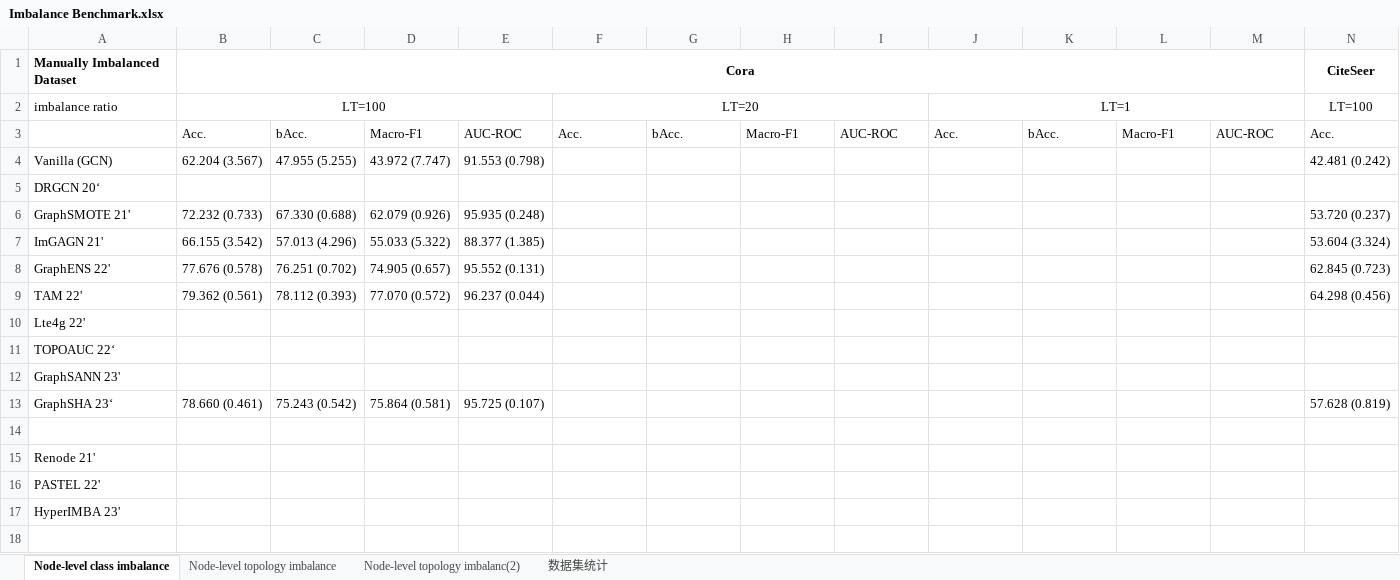
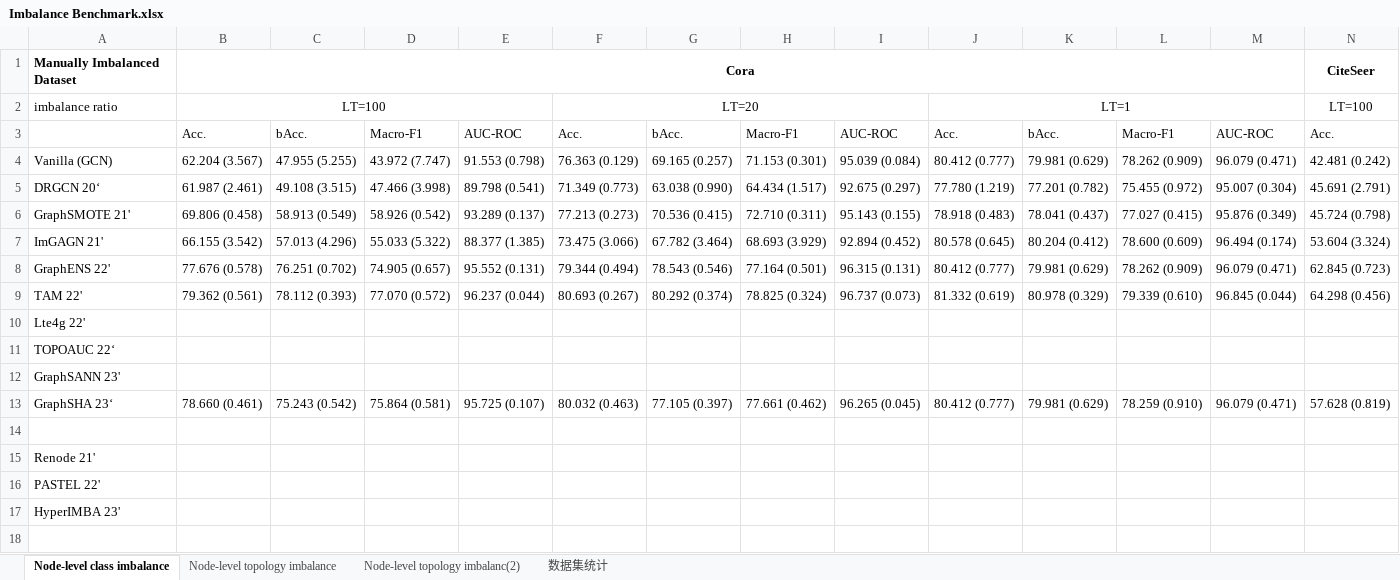
Before and after one commit to i-bara/Imbench, an Excel workbook: Imbalance Benchmark.xlsx, sheet Node-level class imbalance, drawn as a sheet; only a part is shown; values as stored, in another font and other column widths than the file's, no borders; removed rows and columns are numbered as before the commit, all else as after; rows hold the shown columns only; the diff covers the shown part only; the diff names each change by its address in the sheet, - before the commit and + after, or states it on an @@ line.

```diff
--- a/Imbalance Benchmark.xlsx (sheet Node-level class imbalance)
+++ b/Imbalance Benchmark.xlsx (sheet Node-level class imbalance)
-row 4: Vanilla (GCN) | 62.204 (3.567) | 47.955 (5.255) | 43.972 (7.747) | 91.553 (0.798) |  |  |  |  |  |  |  |  | 42.481 (0.242)
-row 5: DRGCN 20‘
-row 6: GraphSMOTE 21' | 72.232 (0.733) | 67.330 (0.688) | 62.079 (0.926) | 95.935 (0.248) |  |  |  |  |  |  |  |  | 53.720 (0.237)
-row 7: ImGAGN 21' | 66.155 (3.542) | 57.013 (4.296) | 55.033 (5.322) | 88.377 (1.385) |  |  |  |  |  |  |  |  | 53.604 (3.324)
-row 8: GraphENS 22' | 77.676 (0.578) | 76.251 (0.702) | 74.905 (0.657) | 95.552 (0.131) |  |  |  |  |  |  |  |  | 62.845 (0.723)
-row 9: TAM 22' | 79.362 (0.561) | 78.112 (0.393) | 77.070 (0.572) | 96.237 (0.044) |  |  |  |  |  |  |  |  | 64.298 (0.456)
+row 4: Vanilla (GCN) | 62.204 (3.567) | 47.955 (5.255) | 43.972 (7.747) | 91.553 (0.798) | 76.363 (0.129) | 69.165 (0.257) | 71.153 (0.301) | 95.039 (0.084) | 80.412 (0.777) | 79.981 (0.629) | 78.262 (0.909) | 96.079 (0.471) | 42.481 (0.242)
+row 5: DRGCN 20‘ | 61.987 (2.461) | 49.108 (3.515) | 47.466 (3.998) | 89.798 (0.541) | 71.349 (0.773) | 63.038 (0.990) | 64.434 (1.517) | 92.675 (0.297) | 77.780 (1.219) | 77.201 (0.782) | 75.455 (0.972) | 95.007 (0.304) | 45.691 (2.791)
+row 6: GraphSMOTE 21' | 69.806 (0.458) | 58.913 (0.549) | 58.926 (0.542) | 93.289 (0.137) | 77.213 (0.273) | 70.536 (0.415) | 72.710 (0.311) | 95.143 (0.155) | 78.918 (0.483) | 78.041 (0.437) | 77.027 (0.415) | 95.876 (0.349) | 45.724 (0.798)
+row 7: ImGAGN 21' | 66.155 (3.542) | 57.013 (4.296) | 55.033 (5.322) | 88.377 (1.385) | 73.475 (3.066) | 67.782 (3.464) | 68.693 (3.929) | 92.894 (0.452) | 80.578 (0.645) | 80.204 (0.412) | 78.600 (0.609) | 96.494 (0.174) | 53.604 (3.324)
+row 8: GraphENS 22' | 77.676 (0.578) | 76.251 (0.702) | 74.905 (0.657) | 95.552 (0.131) | 79.344 (0.494) | 78.543 (0.546) | 77.164 (0.501) | 96.315 (0.131) | 80.412 (0.777) | 79.981 (0.629) | 78.262 (0.909) | 96.079 (0.471) | 62.845 (0.723)
+row 9: TAM 22' | 79.362 (0.561) | 78.112 (0.393) | 77.070 (0.572) | 96.237 (0.044) | 80.693 (0.267) | 80.292 (0.374) | 78.825 (0.324) | 96.737 (0.073) | 81.332 (0.619) | 80.978 (0.329) | 79.339 (0.610) | 96.845 (0.044) | 64.298 (0.456)
-row 13: GraphSHA 23‘ | 78.660 (0.461) | 75.243 (0.542) | 75.864 (0.581) | 95.725 (0.107) |  |  |  |  |  |  |  |  | 57.628 (0.819)
+row 13: GraphSHA 23‘ | 78.660 (0.461) | 75.243 (0.542) | 75.864 (0.581) | 95.725 (0.107) | 80.032 (0.463) | 77.105 (0.397) | 77.661 (0.462) | 96.265 (0.045) | 80.412 (0.777) | 79.981 (0.629) | 78.259 (0.910) | 96.079 (0.471) | 57.628 (0.819)
```
Also changed, not shown: 7 added rows and 7 removed rows elsewhere in this sheet, 11 other files.
